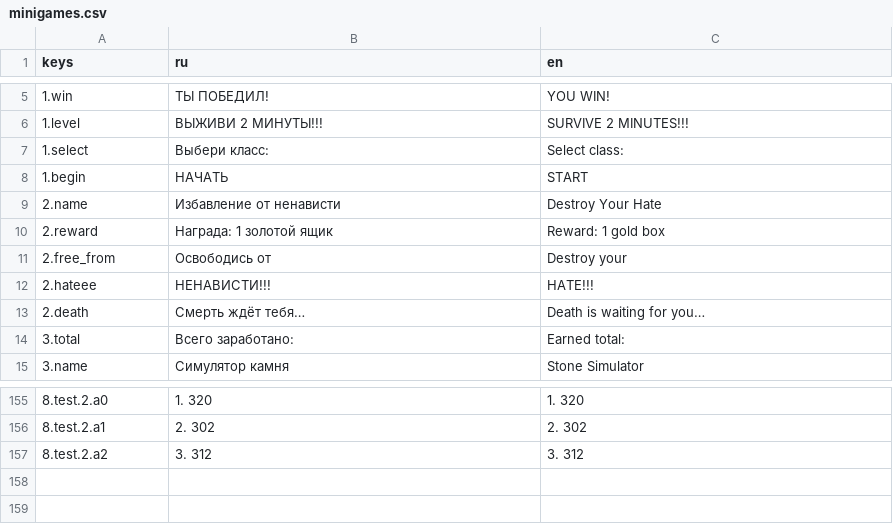
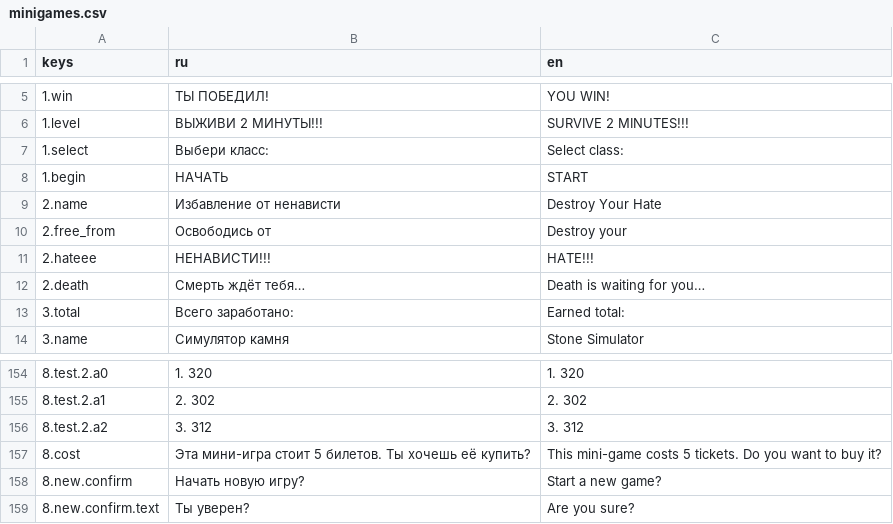
Before and after one commit to Diamond-Studio-GAMES/alpha-platformer2, a CSV file: misc/translations/minigames.csv, drawn as a sheet; only a part is shown, gaps mark what is left out; removed rows and columns are numbered as before the commit, all else as after; the diff names each change by its address in the sheet, - before the commit and + after, or states it on an @@ line.

Commit message:
Implement tickets in more mini-games, improvements

```diff
--- a/misc/translations/minigames.csv
+++ b/misc/translations/minigames.csv
-row 10: 2.reward | Награда: 1 золотой ящик | Reward: 1 gold box
+row 157: 8.cost | Эта мини-игра стоит 5 билетов. Ты хочешь её купить? | This mini-game costs 5 tickets. Do you want to buy it?
+row 158: 8.new.confirm | Начать новую игру? | Start a new game?
+row 159: 8.new.confirm.text | Ты уверен? | Are you sure?
```
Also changed, not shown: misc/translations/menu.csv, 12 other files.
